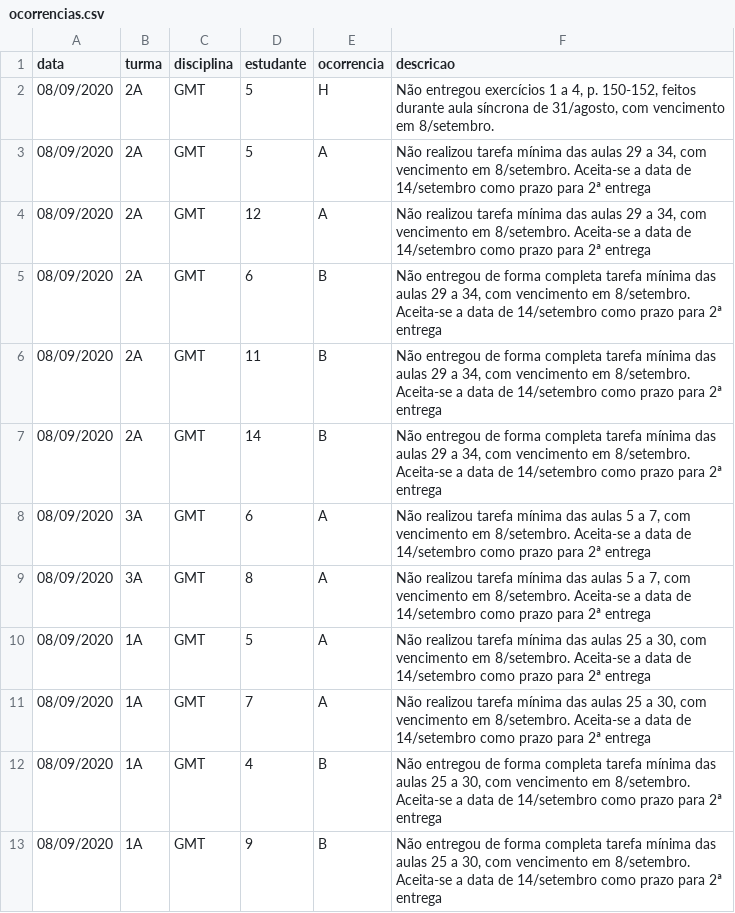
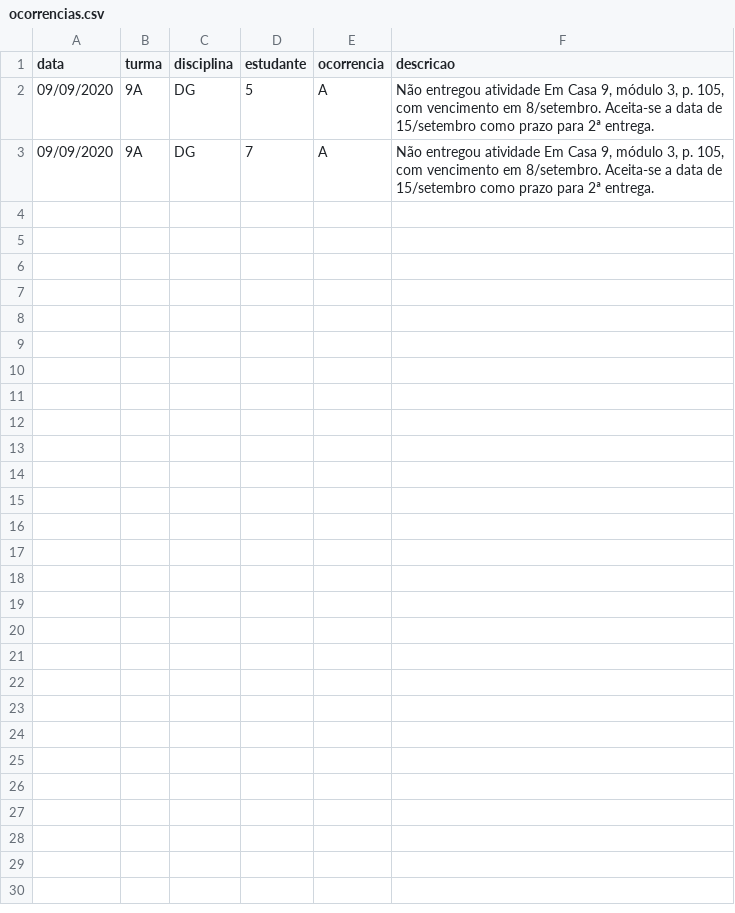
Before and after one commit to pbittencourt/scripts, a CSV file: notas_online/ocorrencias.csv, drawn as a sheet.

Commit message:
ocorrências de 9/setembro

```diff
--- a/notas_online/ocorrencias.csv
+++ b/notas_online/ocorrencias.csv
@@ -1,13 +1,3 @@
 data,turma,disciplina,estudante,ocorrencia,descricao
-08/09/2020,2A,GMT,5,H,"Não entregou exercícios 1 a 4, p. 150-152, feitos durante aula síncrona de 31/agosto, com vencimento em 8/setembro."
-08/09/2020,2A,GMT,5,A,"Não realizou tarefa mínima das aulas 29 a 34, com vencimento em 8/setembro. Aceita-se a data de 14/setembro como prazo para 2ª entrega"
-08/09/2020,2A,GMT,12,A,"Não realizou tarefa mínima das aulas 29 a 34, com vencimento em 8/setembro. Aceita-se a data de 14/setembro como prazo para 2ª entrega"
-08/09/2020,2A,GMT,6,B,"Não entregou de forma completa tarefa mínima das aulas 29 a 34, com vencimento em 8/setembro. Aceita-se a data de 14/setembro como prazo para 2ª entrega"
-08/09/2020,2A,GMT,11,B,"Não entregou de forma completa tarefa mínima das aulas 29 a 34, com vencimento em 8/setembro. Aceita-se a data de 14/setembro como prazo para 2ª entrega"
-08/09/2020,2A,GMT,14,B,"Não entregou de forma completa tarefa mínima das aulas 29 a 34, com vencimento em 8/setembro. Aceita-se a data de 14/setembro como prazo para 2ª entrega"
-08/09/2020,3A,GMT,6,A,"Não realizou tarefa mínima das aulas 5 a 7, com vencimento em 8/setembro. Aceita-se a data de 14/setembro como prazo para 2ª entrega"
-08/09/2020,3A,GMT,8,A,"Não realizou tarefa mínima das aulas 5 a 7, com vencimento em 8/setembro. Aceita-se a data de 14/setembro como prazo para 2ª entrega"
-08/09/2020,1A,GMT,5,A,"Não realizou tarefa mínima das aulas 25 a 30, com vencimento em 8/setembro. Aceita-se a data de 14/setembro como prazo para 2ª entrega"
-08/09/2020,1A,GMT,7,A,"Não realizou tarefa mínima das aulas 25 a 30, com vencimento em 8/setembro. Aceita-se a data de 14/setembro como prazo para 2ª entrega"
-08/09/2020,1A,GMT,4,B,"Não entregou de forma completa tarefa mínima das aulas 25 a 30, com vencimento em 8/setembro. Aceita-se a data de 14/setembro como prazo para 2ª entrega"
-08/09/2020,1A,GMT,9,B,"Não entregou de forma completa tarefa mínima das aulas 25 a 30, com vencimento em 8/setembro. Aceita-se a data de 14/setembro como prazo para 2ª entrega"
+09/09/2020,9A,DG,5,A,"Não entregou atividade Em Casa 9, módulo 3, p. 105, com vencimento em 8/setembro. Aceita-se a data de 15/setembro como prazo para 2ª entrega."
+09/09/2020,9A,DG,7,A,"Não entregou atividade Em Casa 9, módulo 3, p. 105, com vencimento em 8/setembro. Aceita-se a data de 15/setembro como prazo para 2ª entrega."
```
